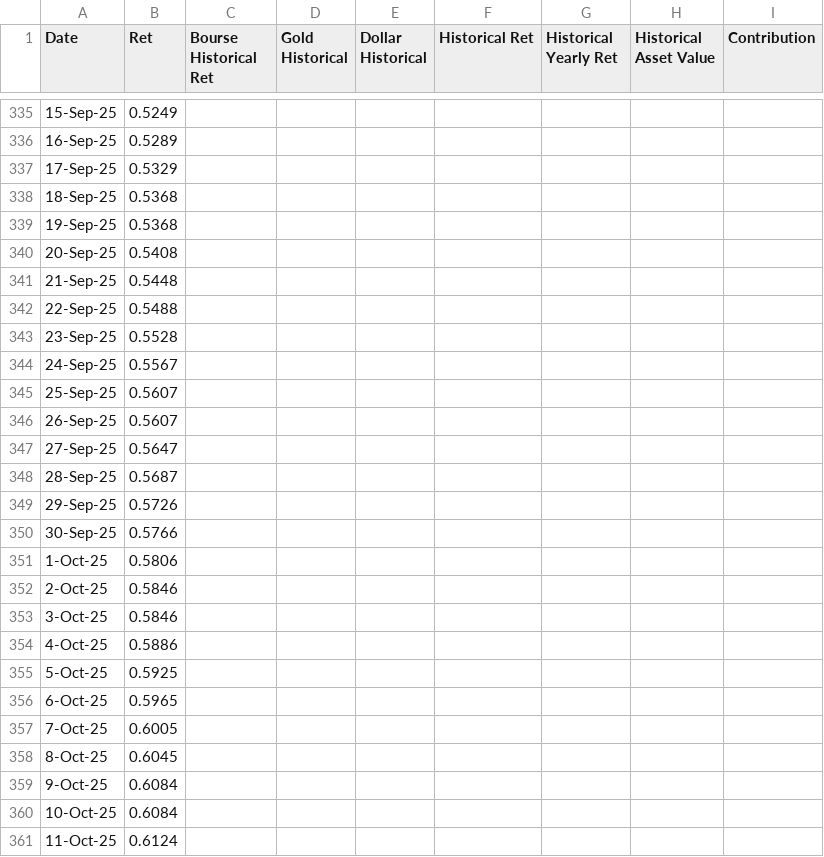
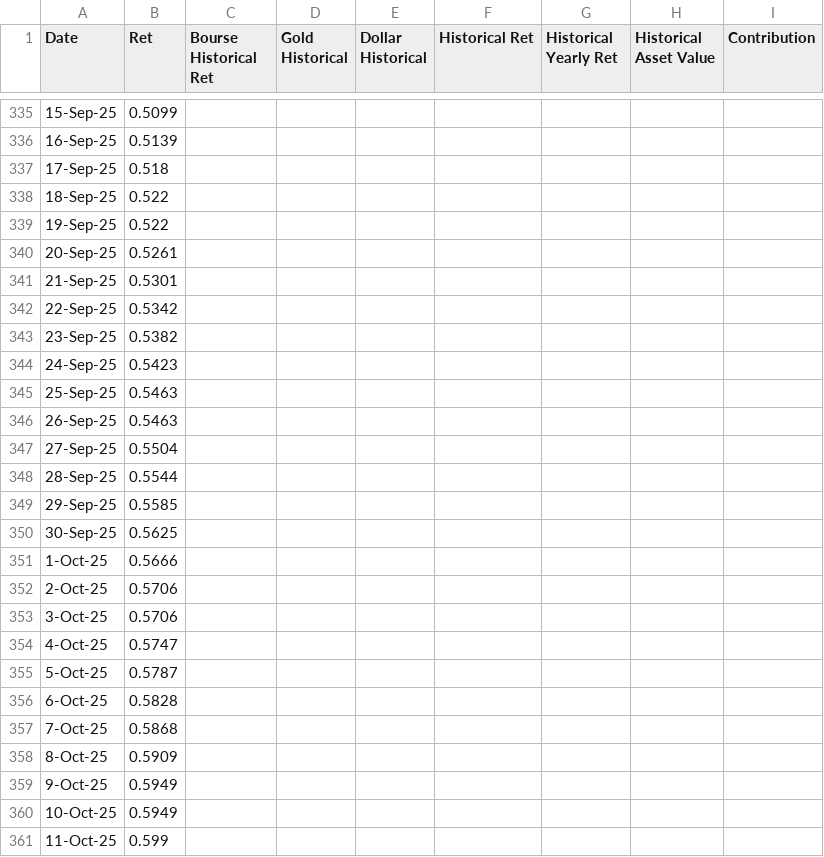
Before and after one commit to sajadnamati/client_portal, a CSV file: static/A_Salim.csv, drawn as a sheet; only a part is shown, gaps mark what is left out; the diff covers the shown part only.

```diff
--- a/static/A_Salim.csv
+++ b/static/A_Salim.csv
@@ -335,27 +335,27 @@ Date,Ret,Bourse Historical Ret,Gold Historical,Dollar Historical,Historical Ret,
-15-Sep-25,0.5249,,,,,,,
-16-Sep-25,0.5289,,,,,,,
-17-Sep-25,0.5329,,,,,,,
-18-Sep-25,0.5368,,,,,,,
-19-Sep-25,0.5368,,,,,,,
-20-Sep-25,0.5408,,,,,,,
-21-Sep-25,0.5448,,,,,,,
-22-Sep-25,0.5488,,,,,,,
-23-Sep-25,0.5528,,,,,,,
-24-Sep-25,0.5567,,,,,,,
-25-Sep-25,0.5607,,,,,,,
-26-Sep-25,0.5607,,,,,,,
-27-Sep-25,0.5647,,,,,,,
-28-Sep-25,0.5687,,,,,,,
-29-Sep-25,0.5726,,,,,,,
-30-Sep-25,0.5766,,,,,,,
-1-Oct-25,0.5806,,,,,,,
-2-Oct-25,0.5846,,,,,,,
-3-Oct-25,0.5846,,,,,,,
-4-Oct-25,0.5886,,,,,,,
-5-Oct-25,0.5925,,,,,,,
-6-Oct-25,0.5965,,,,,,,
-7-Oct-25,0.6005,,,,,,,
-8-Oct-25,0.6045,,,,,,,
-9-Oct-25,0.6084,,,,,,,
-10-Oct-25,0.6084,,,,,,,
-11-Oct-25,0.6124,,,,,,,
+15-Sep-25,0.5099,,,,,,,
+16-Sep-25,0.5139,,,,,,,
+17-Sep-25,0.518,,,,,,,
+18-Sep-25,0.522,,,,,,,
+19-Sep-25,0.522,,,,,,,
+20-Sep-25,0.5261,,,,,,,
+21-Sep-25,0.5301,,,,,,,
+22-Sep-25,0.5342,,,,,,,
+23-Sep-25,0.5382,,,,,,,
+24-Sep-25,0.5423,,,,,,,
+25-Sep-25,0.5463,,,,,,,
+26-Sep-25,0.5463,,,,,,,
+27-Sep-25,0.5504,,,,,,,
+28-Sep-25,0.5544,,,,,,,
+29-Sep-25,0.5585,,,,,,,
+30-Sep-25,0.5625,,,,,,,
+1-Oct-25,0.5666,,,,,,,
+2-Oct-25,0.5706,,,,,,,
+3-Oct-25,0.5706,,,,,,,
+4-Oct-25,0.5747,,,,,,,
+5-Oct-25,0.5787,,,,,,,
+6-Oct-25,0.5828,,,,,,,
+7-Oct-25,0.5868,,,,,,,
+8-Oct-25,0.5909,,,,,,,
+9-Oct-25,0.5949,,,,,,,
+10-Oct-25,0.5949,,,,,,,
+11-Oct-25,0.599,,,,,,,
```
Also changed, not shown: 46 edited cells elsewhere in this file, static/MGolestani.csv, static/PYousefpoor.csv, 6 other files.
